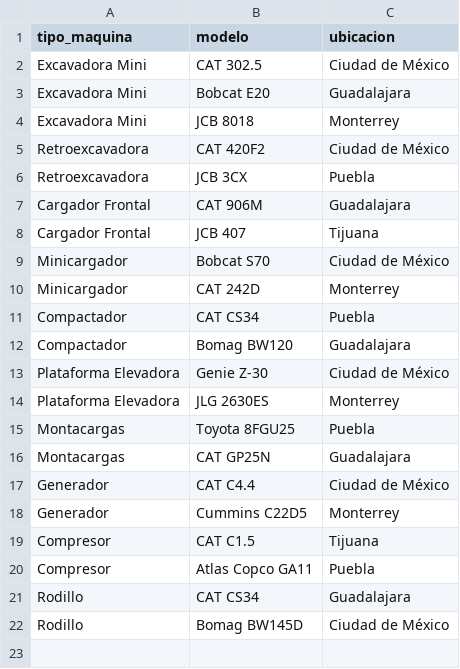
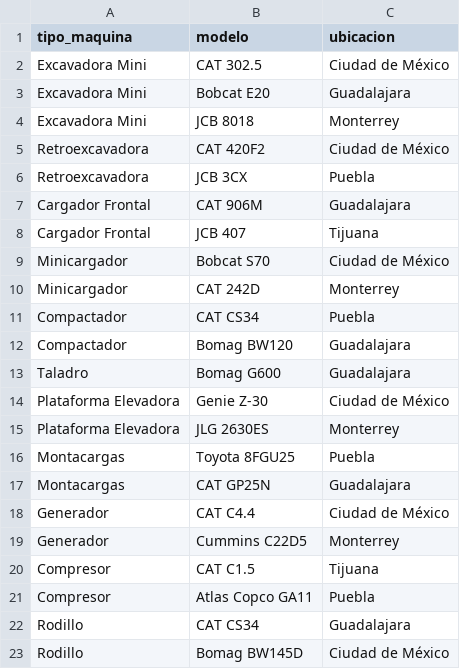
Before and after one commit to danielmdadu/PoC_Chatbot, a CSV file: inventario_maquinaria.csv, drawn as a sheet.

```diff
--- a/inventario_maquinaria.csv
+++ b/inventario_maquinaria.csv
@@ -12,2 +12,3 @@ Compactador,CAT CS34,Puebla
 Compactador,Bomag BW120,Guadalajara
+Taladro,Bomag G600,Guadalajara
 Plataforma Elevadora,Genie Z-30,Ciudad de México
```
Also changed, not shown: 5 other files.
